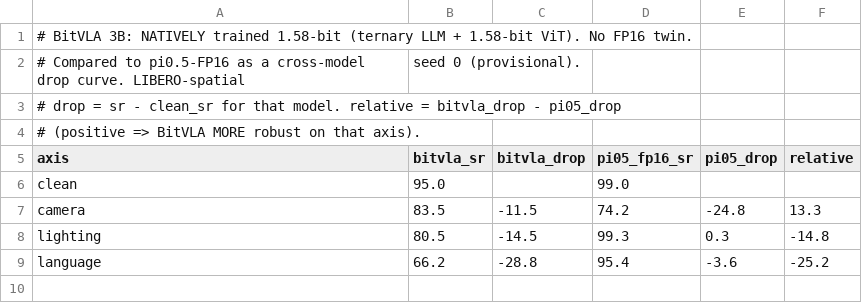
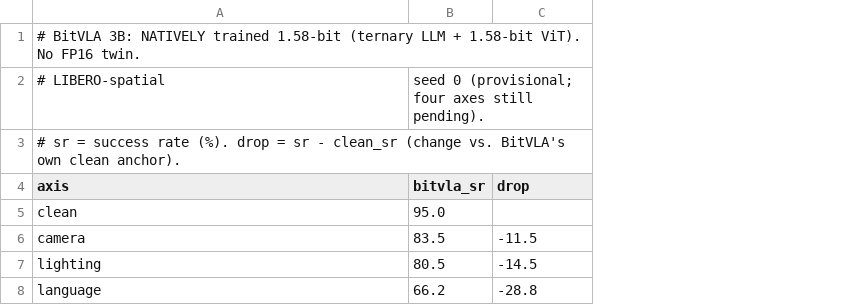
Before and after one commit to parastoopil/quantized-vla-robustness-bench, a CSV file: data/bitvla_native_lowbit.csv, drawn as a sheet; removed rows and columns are numbered as before the commit, all else as after; the diff names each change by its address in the sheet, - before the commit and + after, or states it on an @@ line.

Commit message:
BitVLA: report against its own clean anchor only, drop the pi0.5 FP16 comparison

```diff
--- a/data/bitvla_native_lowbit.csv
+++ b/data/bitvla_native_lowbit.csv
-column D (pi05_fp16_sr), rows 6-9: 99.0 | 74.2 | 99.3 | 95.4
-column E (pi05_drop), rows 7-9: -24.8 | 0.3 | -3.6
-column F (relative), rows 7-9: 13.3 | -14.8 | -25.2
-row 2: # Compared to pi0.5-FP16 as a cross-model drop curve. LIBERO-spatial | seed 0 (provisional).
-row 3: # drop = sr - clean_sr for that model. relative = bitvla_drop - pi05_drop
+row 2: # LIBERO-spatial | seed 0 (provisional; four axes still pending).
-A3 (axis): # (positive => BitVLA MORE robust on that axis).
+A3 (axis): # sr = success rate (%). drop = sr - clean_sr (change vs. BitVLA's own clean anchor).
-C4: bitvla_drop
+C4: drop
```
Also changed, not shown: 4 other files.
